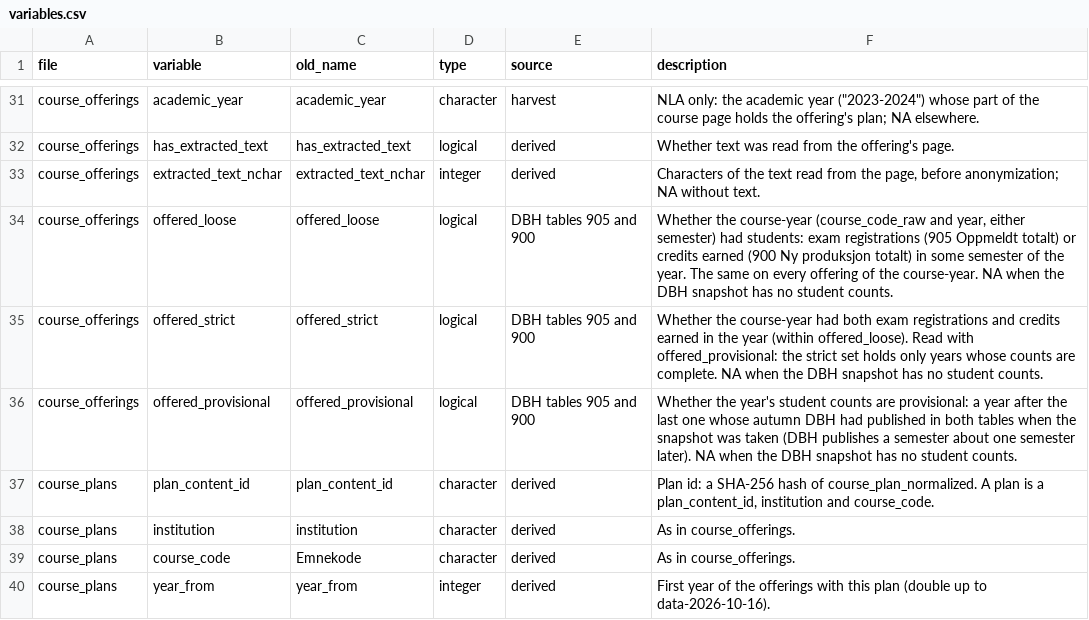
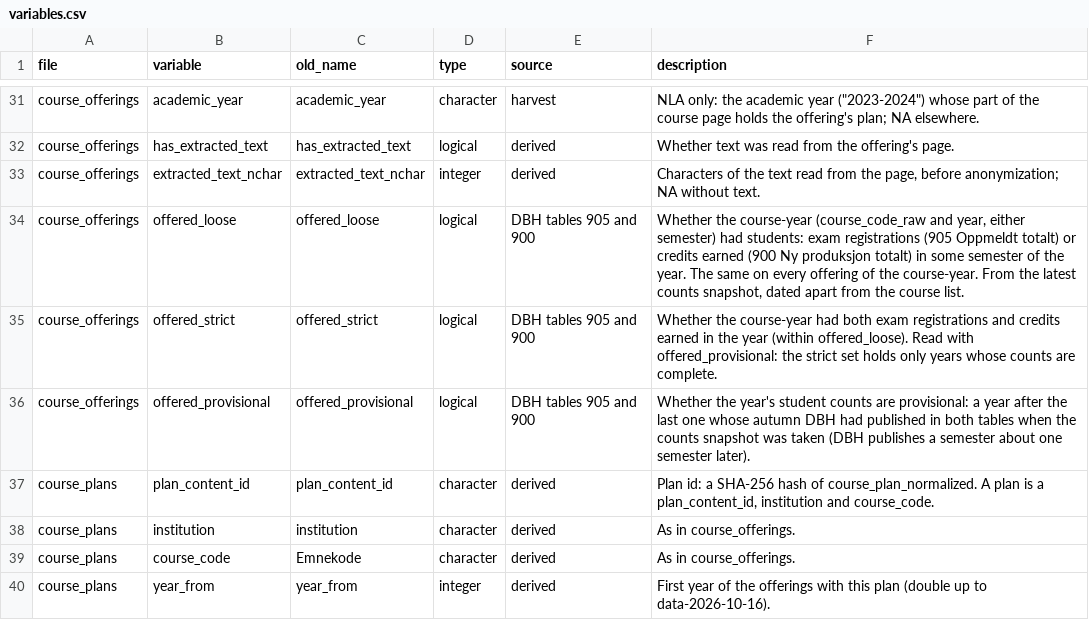
Before and after one commit to roarstovner/TEPS_course_content_harvest, a CSV file: data/variables.csv, drawn as a sheet; only a part is shown, gaps mark what is left out.

```diff
--- a/data/variables.csv
+++ b/data/variables.csv
@@ -33,5 +33,5 @@ course_offerings,has_extracted_text,has_extracted_text,logical,derived,Whether t
 course_offerings,extracted_text_nchar,extracted_text_nchar,integer,derived,"Characters of the text read from the page, before anonymization; NA without text."
-course_offerings,offered_loose,offered_loose,logical,DBH tables 905 and 900,"Whether the course-year (course_code_raw and year, either semester) had students: exam registrations (905 Oppmeldt totalt) or credits earned (900 Ny produksjon totalt) in some semester of the year. The same on every offering of the course-year. NA when the DBH snapshot has no student counts."
-course_offerings,offered_strict,offered_strict,logical,DBH tables 905 and 900,"Whether the course-year had both exam registrations and credits earned in the year (within offered_loose). Read with offered_provisional: the strict set holds only years whose counts are complete. NA when the DBH snapshot has no student counts."
-course_offerings,offered_provisional,offered_provisional,logical,DBH tables 905 and 900,"Whether the year's student counts are provisional: a year after the last one whose autumn DBH had published in both tables when the snapshot was taken (DBH publishes a semester about one semester later). NA when the DBH snapshot has no student counts."
+course_offerings,offered_loose,offered_loose,logical,DBH tables 905 and 900,"Whether the course-year (course_code_raw and year, either semester) had students: exam registrations (905 Oppmeldt totalt) or credits earned (900 Ny produksjon totalt) in some semester of the year. The same on every offering of the course-year. From the latest counts snapshot, dated apart from the course list."
+course_offerings,offered_strict,offered_strict,logical,DBH tables 905 and 900,"Whether the course-year had both exam registrations and credits earned in the year (within offered_loose). Read with offered_provisional: the strict set holds only years whose counts are complete."
+course_offerings,offered_provisional,offered_provisional,logical,DBH tables 905 and 900,"Whether the year's student counts are provisional: a year after the last one whose autumn DBH had published in both tables when the counts snapshot was taken (DBH publishes a semester about one semester later)."
 course_plans,plan_content_id,plan_content_id,character,derived,"Plan id: a SHA-256 hash of course_plan_normalized. A plan is a plan_content_id, institution and course_code."
```
Also changed, not shown: 16 other files.
